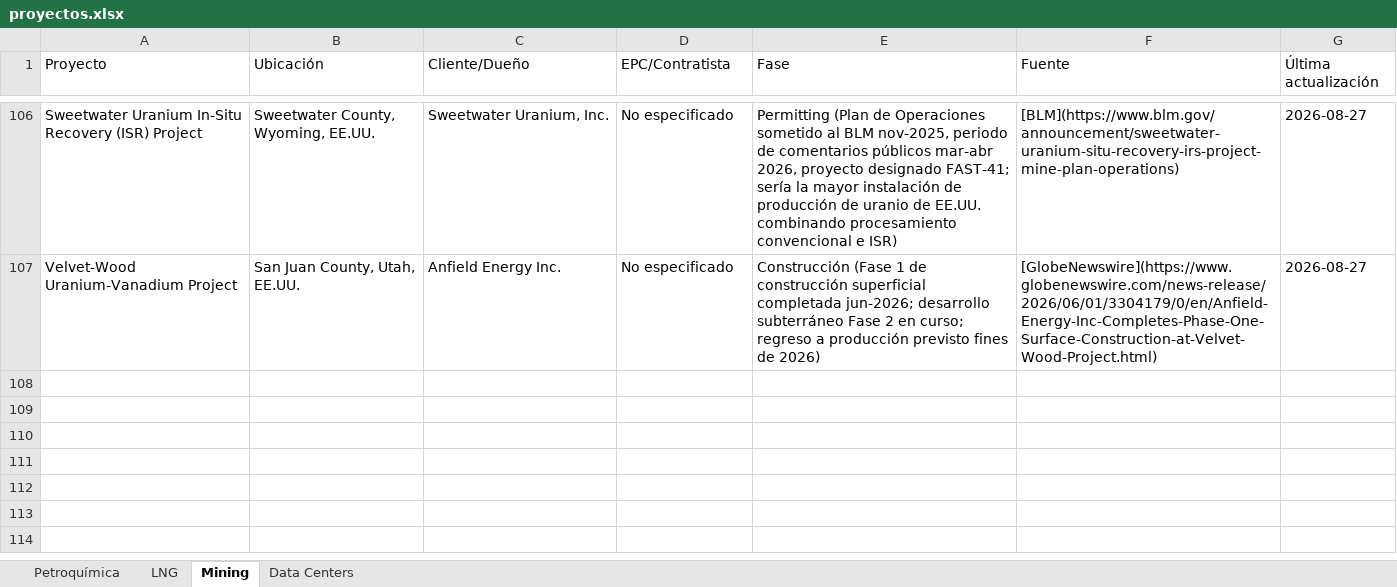
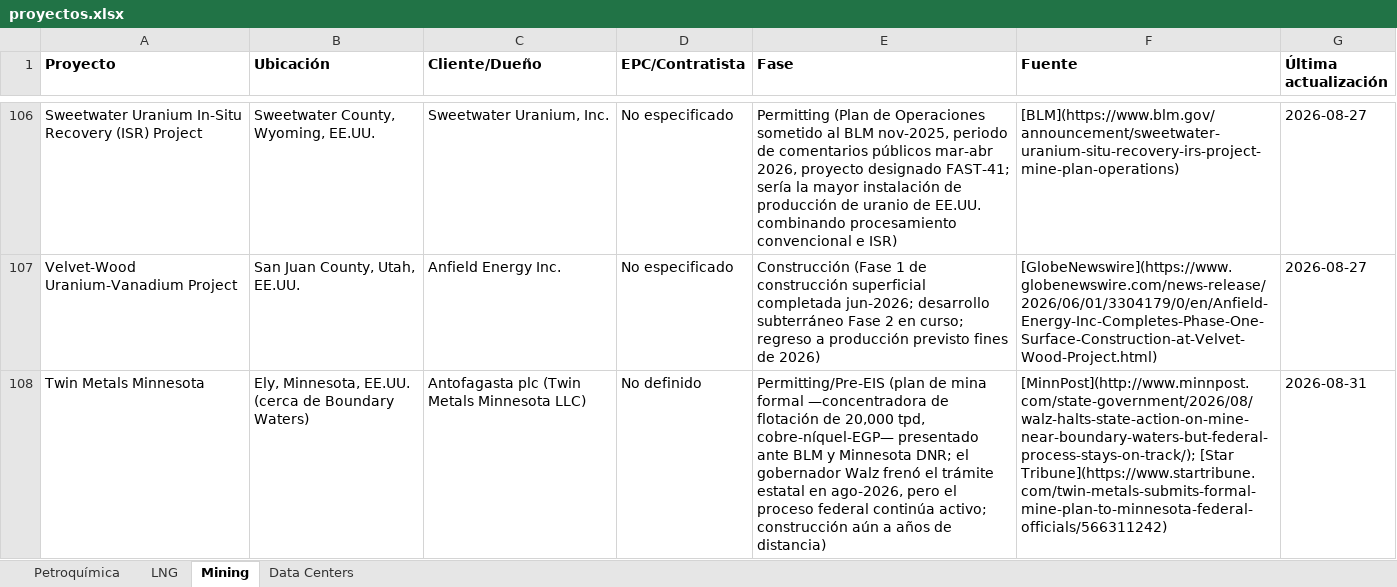
Before and after one commit to ebernalprieto/steelgo-proyectos-tracker, an Excel workbook: proyectos.xlsx, sheet Mining, drawn as a sheet; only a part is shown, gaps mark what is left out; values as stored, in another font and other column widths than the file's, no borders; the diff covers the shown part only; the diff names each change by its address in the sheet, - before the commit and + after, or states it on an @@ line.

```diff
--- a/proyectos.xlsx (sheet Mining)
+++ b/proyectos.xlsx (sheet Mining)
-A1:G1 bold: off
+A1:G1 bold: on
+row 108: Twin Metals Minnesota | Ely, Minnesota, EE.UU. (cerca de Boundary Waters) | Antofagasta plc (Twin Metals Minnesota LLC) | No definido | Permitting/Pre-EIS (plan de mina formal —concentradora de flotación de 20,000 tpd, cobre-níquel-EGP— presentado ante BLM y Minnesota DNR; el gobernador Walz frenó el trámite estatal en ago-2026, pero el proceso federal continúa activo; construcción aún a años de distancia) | [MinnPost](http://www.minnpost.com/state-government/2026/08/walz-halts-state-action-on-mine-near-boundary-waters-but-federal-process-stays-on-track/); [Star Tribune](https://www.startribune.com/twin-metals-submits-formal-mine-plan-to-minnesota-federal-officials/566311242) | 2026-08-31
```
Also changed, not shown: 1 added row and 3 edited cells elsewhere in this sheet, sheet LNG, sheet Data Centers, sheet Petroquímica, 1 other file.
